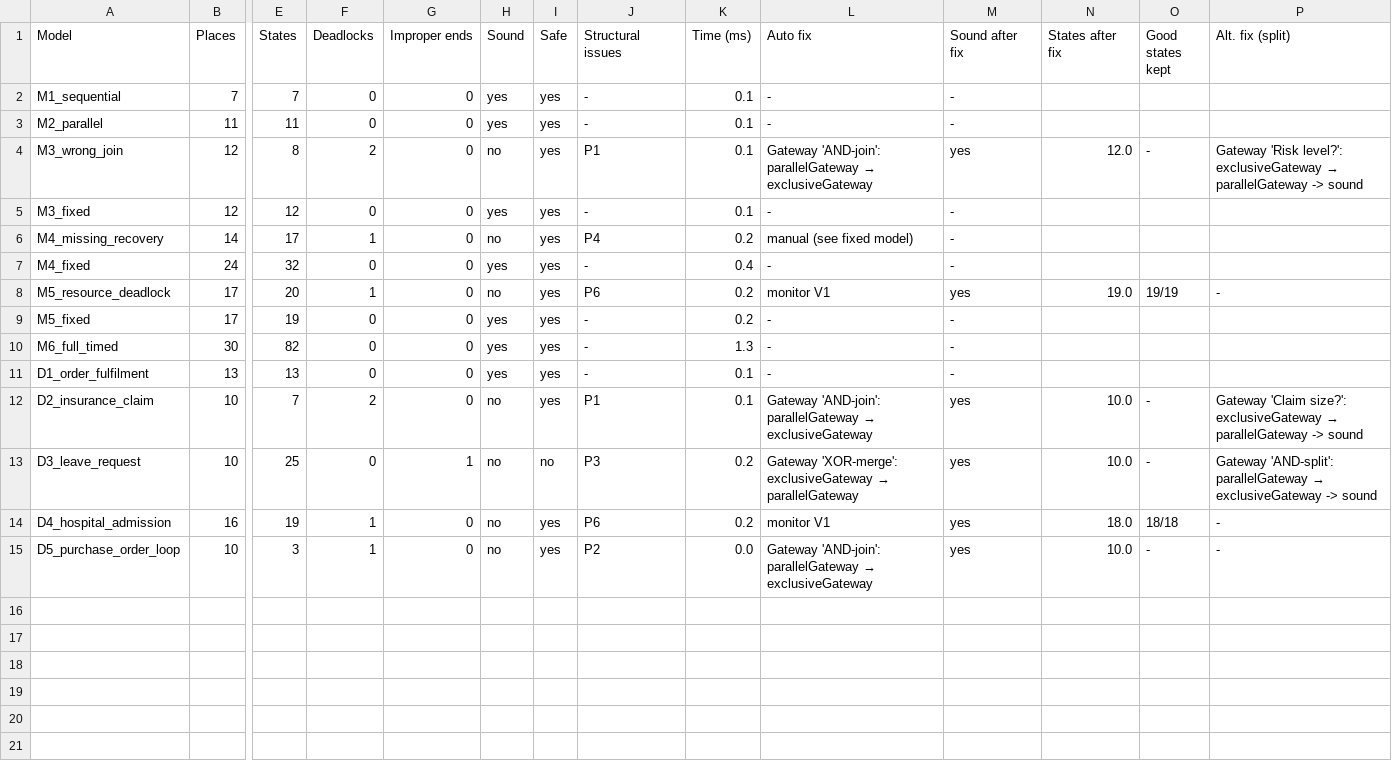
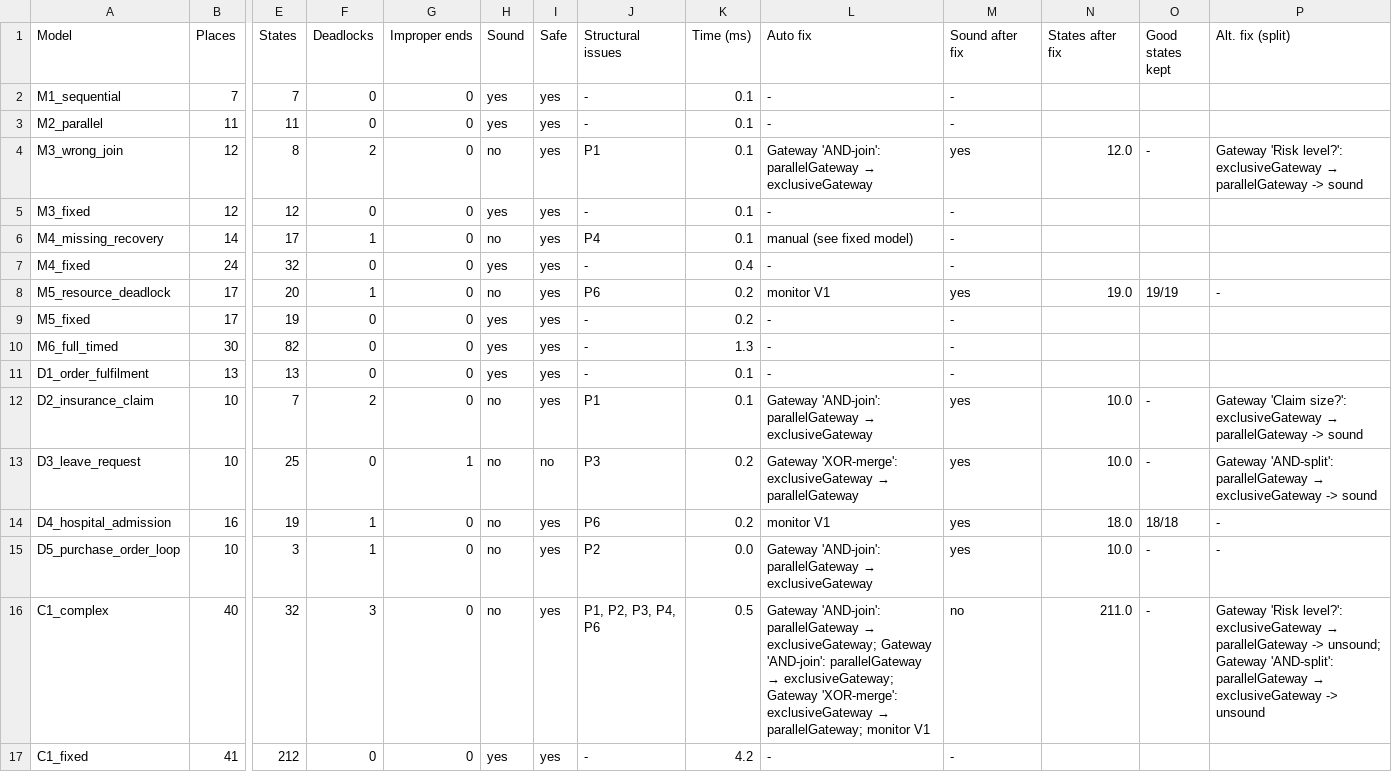
Before and after one commit to devanshrai23/bpm-deadlock, a CSV file: results/results.csv, drawn as a sheet; only a part is shown, gaps mark what is left out; rows hold the shown columns only; the diff names each change by its address in the sheet, - before the commit and + after, or states it on an @@ line.

```diff
--- a/results/results.csv
+++ b/results/results.csv
-K6 (Time (ms)): 0.2
+K6 (Time (ms)): 0.1
+row 16: C1_complex | 40 | 32 | 3 | 0 | no | yes | P1, P2, P3, P4, P6 | 0.5 | Gateway 'AND-join': parallelGateway → exclusiveGateway; Gateway 'AND-join': parallelGateway → exclusiveGateway; Gateway 'XOR-merge': exclusiveGateway → parallelGateway; monitor V1 | no | 211.0 | - | Gateway 'Risk level?': exclusiveGateway → parallelGateway -> unsound; Gateway 'AND-split': parallelGateway → exclusiveGateway -> unsound
+row 17: C1_fixed | 41 | 212 | 0 | 0 | yes | yes | - | 4.2 | - | -
```
Also changed, not shown: 21 other files.
